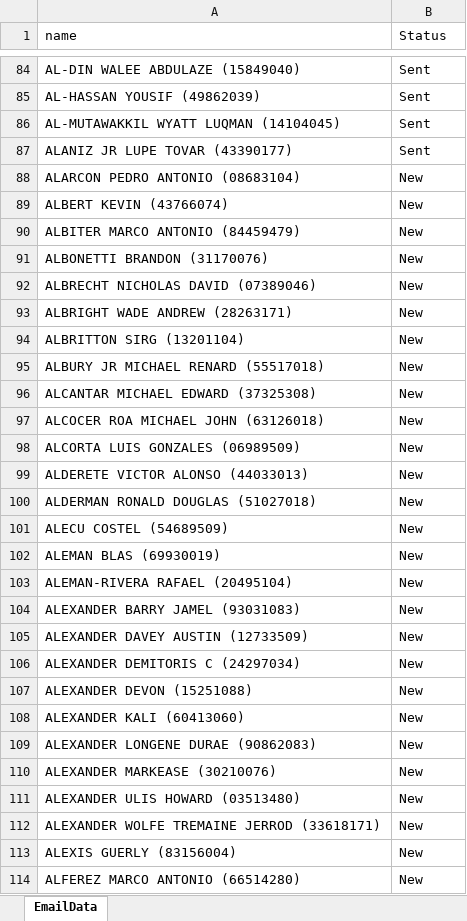
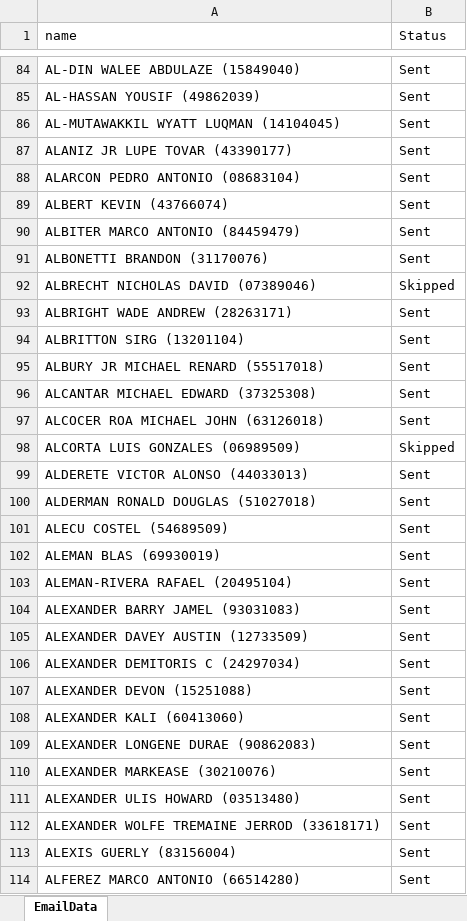
Before and after one commit to SybrosTechSec/CorrLinks, an Excel workbook: Data/CorrLink.xlsx, sheet EmailData, drawn as a sheet; only a part is shown, gaps mark what is left out; values as stored, in another font and other column widths than the file's, no borders; the diff covers the shown part only; the diff names each change by its address in the sheet, - before the commit and + after, or states it on an @@ line.

```diff
--- a/Data/CorrLink.xlsx (sheet EmailData)
+++ b/Data/CorrLink.xlsx (sheet EmailData)
-B88:B91 (Status): New
+B88:B91 (Status): Sent
-B92 (Status): New
+B92 (Status): Skipped
-B93:B97 (Status): New
+B93:B97 (Status): Sent
-B98 (Status): New
+B98 (Status): Skipped
-B99:B114 (Status): New
+B99:B114 (Status): Sent
```
Also changed, not shown: 26 edited cells elsewhere in this sheet, 1 other file.
